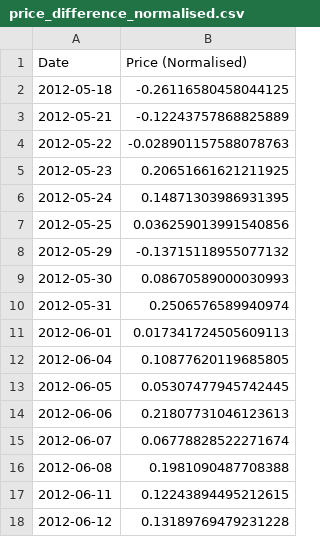
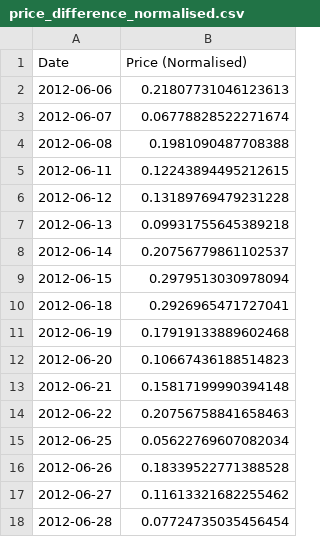
Before and after one commit to SijRa/Headline-Stock-Analysis, a CSV file: price_difference_normalised.csv, drawn as a sheet; only a part is shown; the shorter side is filled out with more unchanged rows; the diff names each change by its address in the sheet, - before the commit and + after, or states it on an @@ line.

```diff
--- a/price_difference_normalised.csv
+++ b/price_difference_normalised.csv
-row 2: 2012-05-18 | -0.26116580458044125
-row 3: 2012-05-21 | -0.12243757868825889
-row 4: 2012-05-22 | -0.028901157588078763
-row 5: 2012-05-23 | 0.20651661621211925
-row 6: 2012-05-24 | 0.14871303986931395
-row 7: 2012-05-25 | 0.036259013991540856
-row 8: 2012-05-29 | -0.13715118955077132
-row 9: 2012-05-30 | 0.08670589000030993
-row 10: 2012-05-31 | 0.2506576589940974
-row 11: 2012-06-01 | 0.017341724505609113
-row 12: 2012-06-04 | 0.10877620119685805
-row 13: 2012-06-05 | 0.05307477945742445
```
Also changed, not shown: fb-stock-history.csv, 4 other files.
